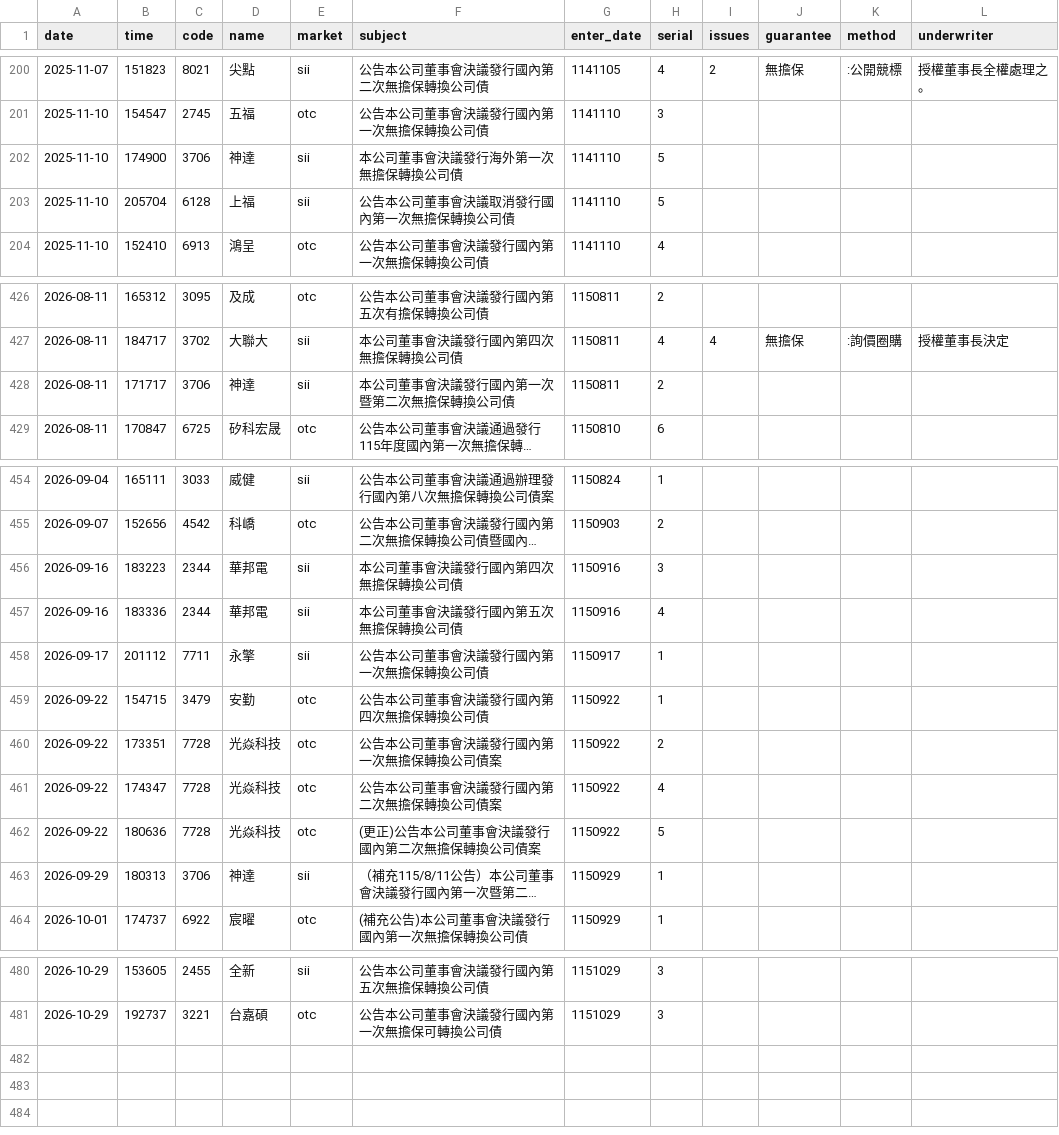
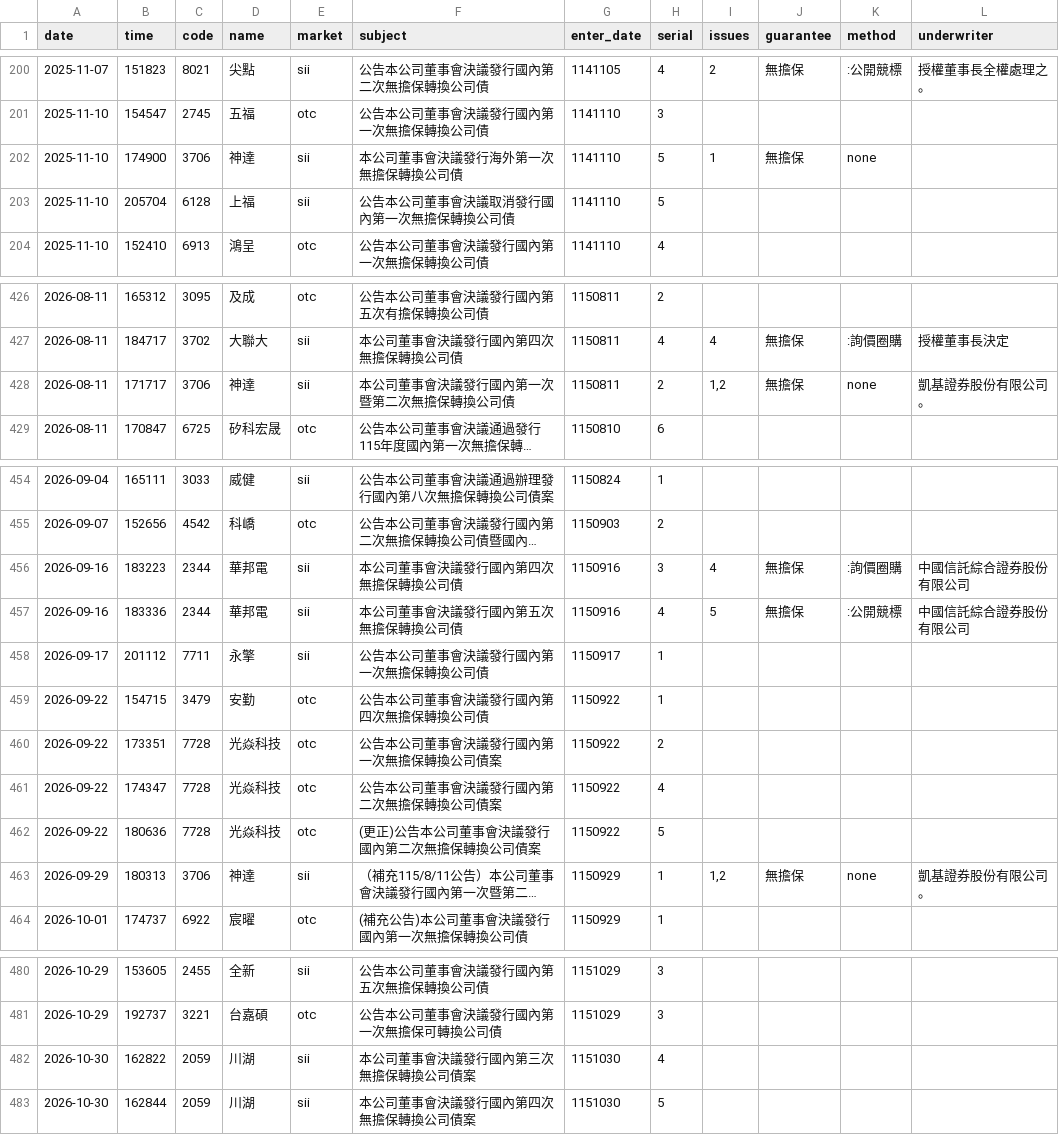
Before and after one commit to kevin92827/stock_track, a CSV file: data/cb_board.csv, drawn as a sheet; only a part is shown, gaps mark what is left out; long unchanged cells end in …; the diff covers the shown part only; the diff names each change by its address in the sheet, - before the commit and + after, or states it on an @@ line.

```diff
--- a/data/cb_board.csv
+++ b/data/cb_board.csv
-I202 (issues): (empty)
+I202 (issues): 1
-J202 (guarantee): (empty)
+J202 (guarantee): 無擔保
-K202 (method): (empty)
+K202 (method): none
-I428 (issues): (empty)
+I428 (issues): 1,2
-J428 (guarantee): (empty)
+J428 (guarantee): 無擔保
-K428 (method): (empty)
+K428 (method): none
-L428 (underwriter): (empty)
+L428 (underwriter): 凱基證券股份有限公司。
-I456 (issues): (empty)
+I456 (issues): 4
-J456:J457 (guarantee): (empty)
+J456:J457 (guarantee): 無擔保
-K456 (method): (empty)
+K456 (method): :詢價圈購
-L456:L457 (underwriter): (empty)
+L456:L457 (underwriter): 中國信託綜合證券股份有限公司
-I457 (issues): (empty)
+I457 (issues): 5
-K457 (method): (empty)
+K457 (method): :公開競標
-I463 (issues): (empty)
+I463 (issues): 1,2
-J463 (guarantee): (empty)
+J463 (guarantee): 無擔保
-K463 (method): (empty)
+K463 (method): none
-L463 (underwriter): (empty)
+L463 (underwriter): 凱基證券股份有限公司。
+row 482: 2026-10-30 | 162822 | 2059 | 川湖 | sii | 本公司董事會決議發行國內第三次無擔保轉換公司債案 | 1151030 | 4
+row 483: 2026-10-30 | 162844 | 2059 | 川湖 | sii | 本公司董事會決議發行國內第四次無擔保轉換公司債案 | 1151030 | 5
```
Also changed, not shown: 3 edited cells elsewhere in this file, data/cb_announcements.csv, data/corp_actions.csv, 7 other files.
